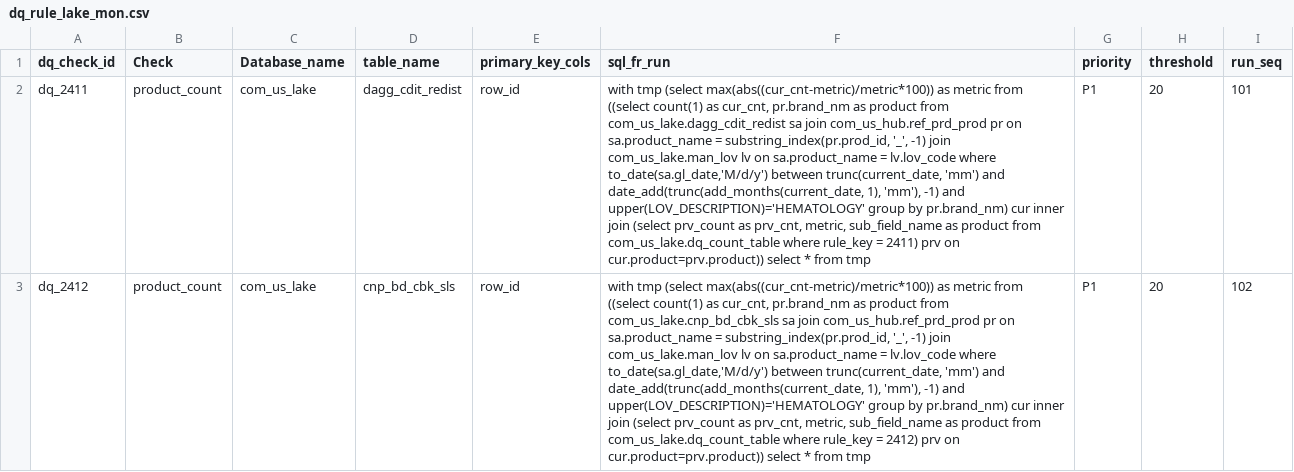
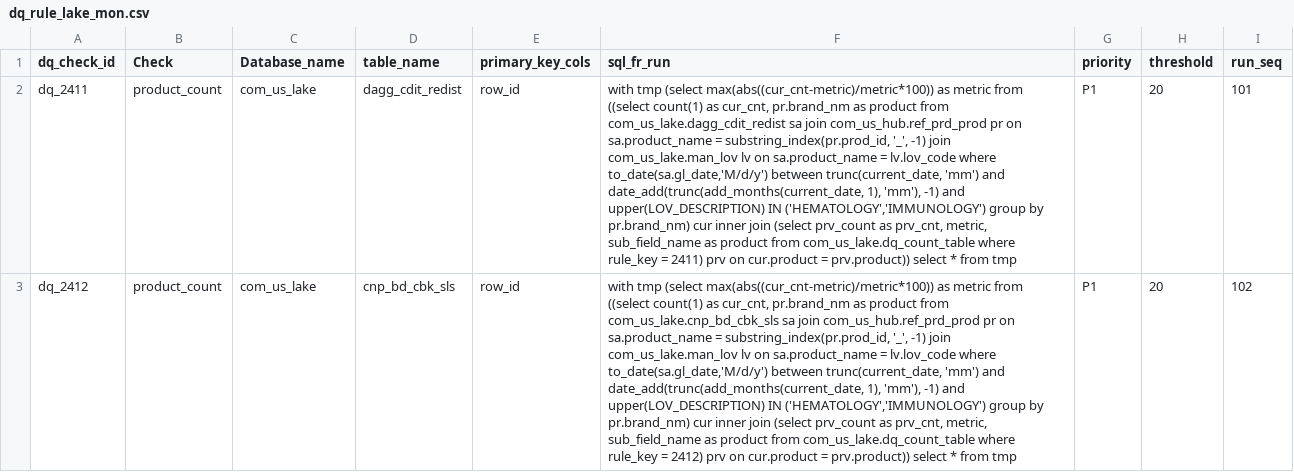
Before and after one commit to takeda-masud/dq-checks, a CSV file: dq_rule_lake_mon.csv, drawn as a sheet; only a part is shown; the diff covers the shown part only; the diff names each change by its address in the sheet, - before the commit and + after, or states it on an @@ line.

```diff
--- a/dq_rule_lake_mon.csv
+++ b/dq_rule_lake_mon.csv
-F2 (sql_fr_run): …-1) and upper(LOV_DESCRIPTION)='HEMATOLOGY' group by pr.brand_nm) cur inner join (select prv_count as prv_cnt, metric, sub_field_name as product from com_us_lake.dq_count_table where rule_key = 2411) prv on cur.product=prv.product)) select *…
+F2 (sql_fr_run): …-1) and upper(LOV_DESCRIPTION) IN ('HEMATOLOGY','IMMUNOLOGY') group by pr.brand_nm) cur inner join (select prv_count as prv_cnt, metric, sub_field_name as product from com_us_lake.dq_count_table where rule_key = 2411) prv on cur.product = prv.product)) select *…
-F3 (sql_fr_run): …-1) and upper(LOV_DESCRIPTION)='HEMATOLOGY' group by pr.brand_nm) cur inner join (select prv_count as prv_cnt, metric, sub_field_name as product from com_us_lake.dq_count_table where rule_key = 2412) prv on cur.product=prv.product)) select *…
+F3 (sql_fr_run): …-1) and upper(LOV_DESCRIPTION) IN ('HEMATOLOGY','IMMUNOLOGY') group by pr.brand_nm) cur inner join (select prv_count as prv_cnt, metric, sub_field_name as product from com_us_lake.dq_count_table where rule_key = 2412) prv on cur.product = prv.product)) select *…
```
Also changed, not shown: 4 edited cells elsewhere in this file, dq_rule_hub.csv, dq_rule_hub_mon.csv, 5 other files.
